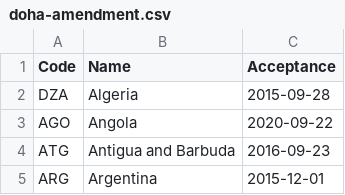
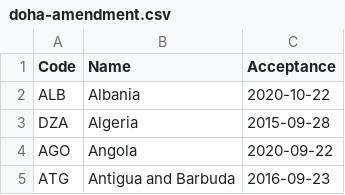
Before and after one commit to openclimatedata/doha-amendment-entry-into-force, a CSV file: data/doha-amendment.csv, drawn as a sheet; only a part is shown; the shorter side is filled out with more unchanged rows.

Commit message:
1 row added
  Code: ALB
  Name: Albania
  Acceptance: 2020-10-22

```diff
--- a/data/doha-amendment.csv
+++ b/data/doha-amendment.csv
@@ -1,2 +1,3 @@
 Code,Name,Acceptance
+ALB,Albania,2020-10-22
 DZA,Algeria,2015-09-28
```
